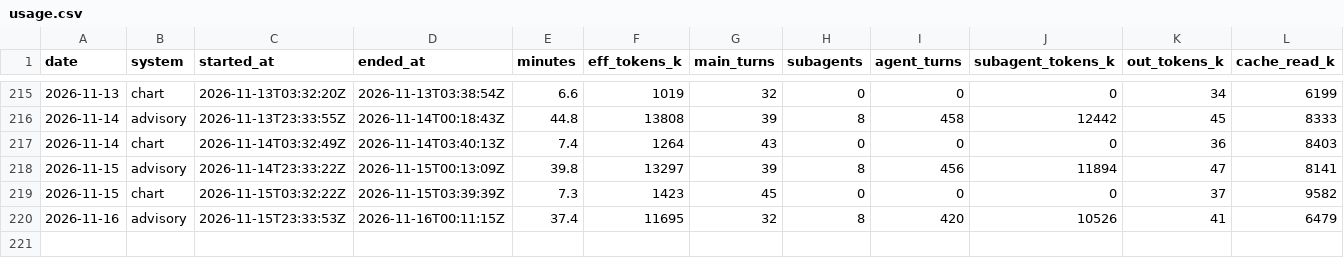
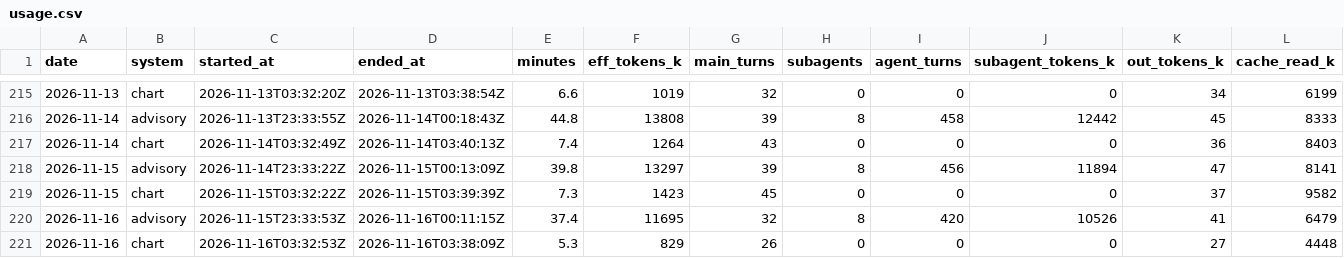
Before and after one commit to GunDamnBoy/kb-core, a CSV file: metrics/usage.csv, drawn as a sheet; only a part is shown, gaps mark what is left out; rows hold the shown columns only; the diff names each change by its address in the sheet, - before the commit and + after, or states it on an @@ line.

Commit message:
chore(auto): kb-core 快照 2026-11-16 11:48

```diff
--- a/metrics/usage.csv
+++ b/metrics/usage.csv
+row 221: 2026-11-16 | chart | 2026-11-16T03:32:53Z | 2026-11-16T03:38:09Z | 5.3 | 829 | 26 | 0 | 0 | 0 | 27 | 4448
```
